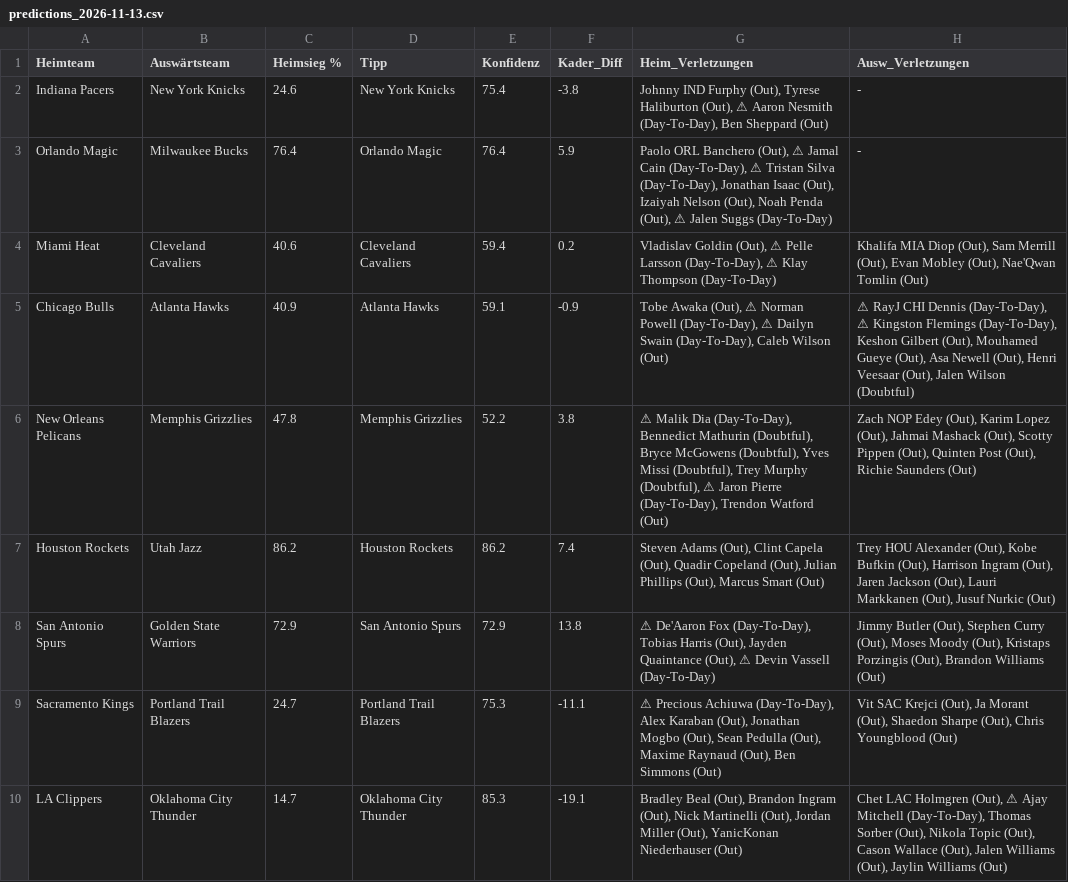
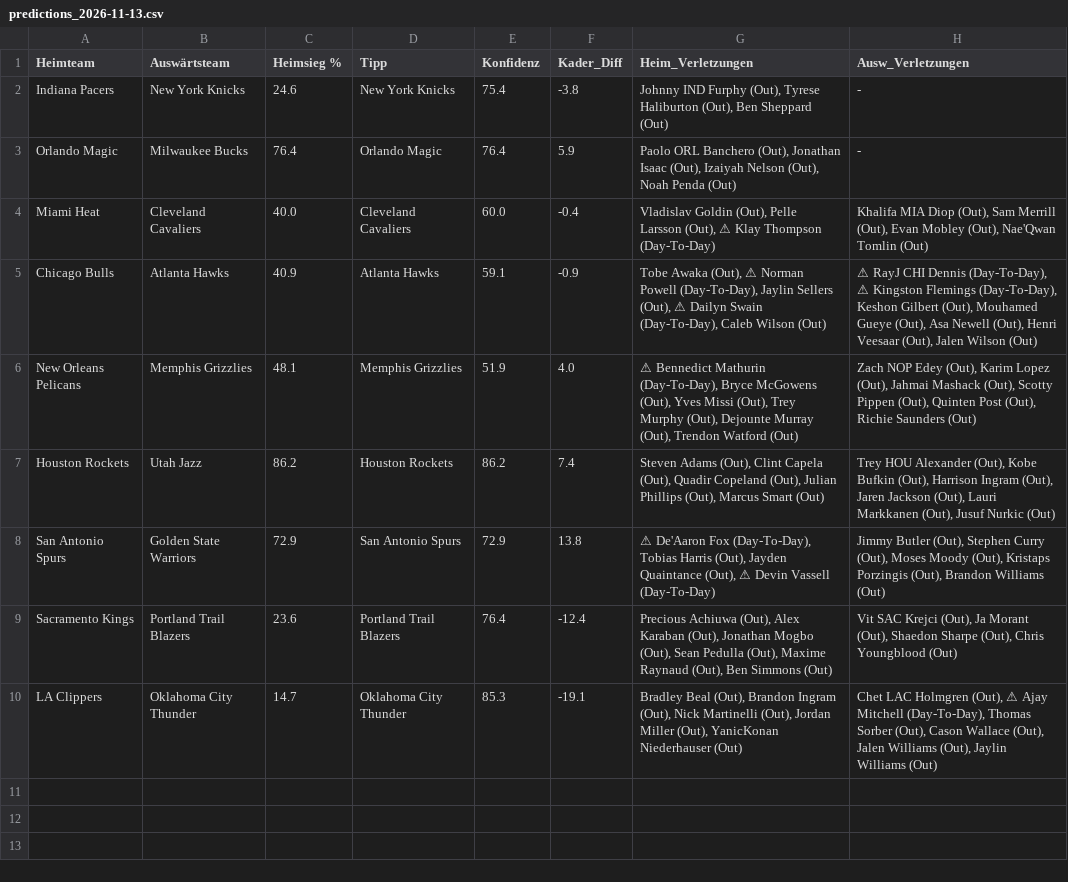
Before and after one commit to aalauge/NBA-Vorhersagen, a CSV file: results/predictions_2026-11-13.csv, drawn as a sheet; the diff names each change by its address in the sheet, - before the commit and + after, or states it on an @@ line.

```diff
--- a/results/predictions_2026-11-13.csv
+++ b/results/predictions_2026-11-13.csv
-G2 (Heim_Verletzungen): …Haliburton (Out), ⚠ Aaron Nesmith (Day-To-Day), Ben Sheppard…
+G2 (Heim_Verletzungen): …Haliburton (Out), Ben Sheppard…
-G3 (Heim_Verletzungen): …Banchero (Out), ⚠ Jamal Cain (Day-To-Day), ⚠ Tristan Silva (Day-To-Day), Jonathan Isaac (Out), Izaiyah Nelson (Out), Noah Penda (Out), ⚠ Jalen Suggs (Day-To-Day)
+G3 (Heim_Verletzungen): …Banchero (Out), Jonathan Isaac (Out), Izaiyah Nelson (Out), Noah Penda (Out)
-C4 (Heimsieg %): 40.6
+C4 (Heimsieg %): 40.0
-E4 (Konfidenz): 59.4
+E4 (Konfidenz): 60.0
-F4 (Kader_Diff): 0.2
+F4 (Kader_Diff): -0.4
-G4 (Heim_Verletzungen): …Goldin (Out), ⚠ Pelle Larsson (Day-To-Day), ⚠ Klay…
+G4 (Heim_Verletzungen): …Goldin (Out), Pelle Larsson (Out), ⚠ Klay…
-G5 (Heim_Verletzungen): …Powell (Day-To-Day), ⚠ Dailyn…
+G5 (Heim_Verletzungen): …Powell (Day-To-Day), Jaylin Sellers (Out), ⚠ Dailyn…
-H5 (Ausw_Verletzungen): …Jalen Wilson (Doubtful)
+H5 (Ausw_Verletzungen): …Jalen Wilson (Out)
-C6 (Heimsieg %): 47.8
+C6 (Heimsieg %): 48.1
-E6 (Konfidenz): 52.2
+E6 (Konfidenz): 51.9
-F6 (Kader_Diff): 3.8
+F6 (Kader_Diff): 4.0
-G6 (Heim_Verletzungen): ⚠ Malik Dia (Day-To-Day), Bennedict Mathurin (Doubtful), Bryce McGowens (Doubtful), Yves Missi (Doubtful), Trey Murphy (Doubtful), ⚠ Jaron Pierre (Day-To-Day), Trendon Watford…
+G6 (Heim_Verletzungen): ⚠ Bennedict Mathurin (Day-To-Day), Bryce McGowens (Out), Yves Missi (Out), Trey Murphy (Out), Dejounte Murray (Out), Trendon Watford…
-C9 (Heimsieg %): 24.7
+C9 (Heimsieg %): 23.6
-E9 (Konfidenz): 75.3
+E9 (Konfidenz): 76.4
-F9 (Kader_Diff): -11.1
+F9 (Kader_Diff): -12.4
-G9 (Heim_Verletzungen): ⚠ Precious Achiuwa (Day-To-Day), Alex Karaban…
+G9 (Heim_Verletzungen): Precious Achiuwa (Out), Alex Karaban…
-H10 (Ausw_Verletzungen): …Sorber (Out), Nikola Topic (Out), Cason Wallace…
+H10 (Ausw_Verletzungen): …Sorber (Out), Cason Wallace…
```
